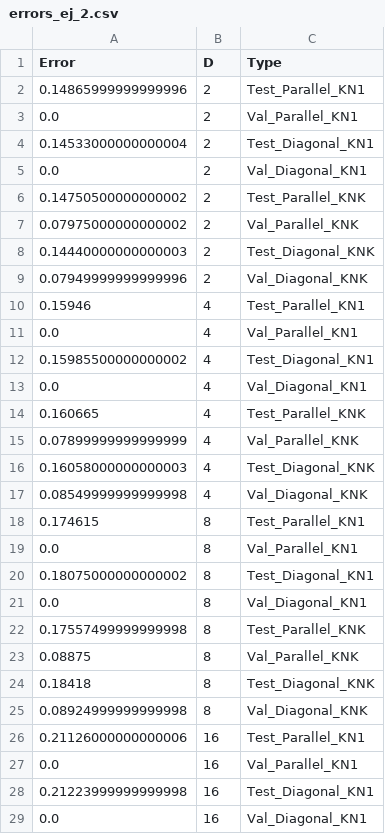
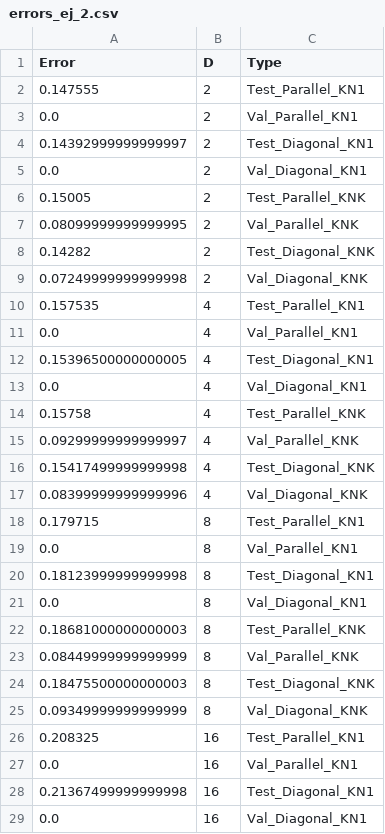
Before and after one commit to ZimmSebas/IAA, a CSV file: TP_4/errors_ej_2.csv, drawn as a sheet; only a part is shown; the diff covers the shown part only.

```diff
--- a/TP_4/errors_ej_2.csv
+++ b/TP_4/errors_ej_2.csv
@@ -1,29 +1,29 @@
 Error,D,Type
-0.14865999999999996,2,Test_Parallel_KN1
+0.147555,2,Test_Parallel_KN1
 0.0,2,Val_Parallel_KN1
-0.14533000000000004,2,Test_Diagonal_KN1
+0.14392999999999997,2,Test_Diagonal_KN1
 0.0,2,Val_Diagonal_KN1
-0.14750500000000002,2,Test_Parallel_KNK
-0.07975000000000002,2,Val_Parallel_KNK
-0.14440000000000003,2,Test_Diagonal_KNK
-0.07949999999999996,2,Val_Diagonal_KNK
-0.15946,4,Test_Parallel_KN1
+0.15005,2,Test_Parallel_KNK
+0.08099999999999995,2,Val_Parallel_KNK
+0.14282,2,Test_Diagonal_KNK
+0.07249999999999998,2,Val_Diagonal_KNK
+0.157535,4,Test_Parallel_KN1
 0.0,4,Val_Parallel_KN1
-0.15985500000000002,4,Test_Diagonal_KN1
+0.15396500000000005,4,Test_Diagonal_KN1
 0.0,4,Val_Diagonal_KN1
-0.160665,4,Test_Parallel_KNK
-0.07899999999999999,4,Val_Parallel_KNK
-0.16058000000000003,4,Test_Diagonal_KNK
-0.08549999999999998,4,Val_Diagonal_KNK
-0.174615,8,Test_Parallel_KN1
+0.15758,4,Test_Parallel_KNK
+0.09299999999999997,4,Val_Parallel_KNK
+0.15417499999999998,4,Test_Diagonal_KNK
+0.08399999999999996,4,Val_Diagonal_KNK
+0.179715,8,Test_Parallel_KN1
 0.0,8,Val_Parallel_KN1
-0.18075000000000002,8,Test_Diagonal_KN1
+0.18123999999999998,8,Test_Diagonal_KN1
 0.0,8,Val_Diagonal_KN1
-0.17557499999999998,8,Test_Parallel_KNK
-0.08875,8,Val_Parallel_KNK
-0.18418,8,Test_Diagonal_KNK
-0.08924999999999998,8,Val_Diagonal_KNK
-0.21126000000000006,16,Test_Parallel_KN1
+0.18681000000000003,8,Test_Parallel_KNK
+0.08449999999999999,8,Val_Parallel_KNK
+0.18475500000000003,8,Test_Diagonal_KNK
+0.09349999999999999,8,Val_Diagonal_KNK
+0.208325,16,Test_Parallel_KN1
 0.0,16,Val_Parallel_KN1
-0.21223999999999998,16,Test_Diagonal_KN1
+0.21367499999999998,16,Test_Diagonal_KN1
 0.0,16,Val_Diagonal_KN1
```
Also changed, not shown: 10 edited cells elsewhere in this file, 1 other file.
